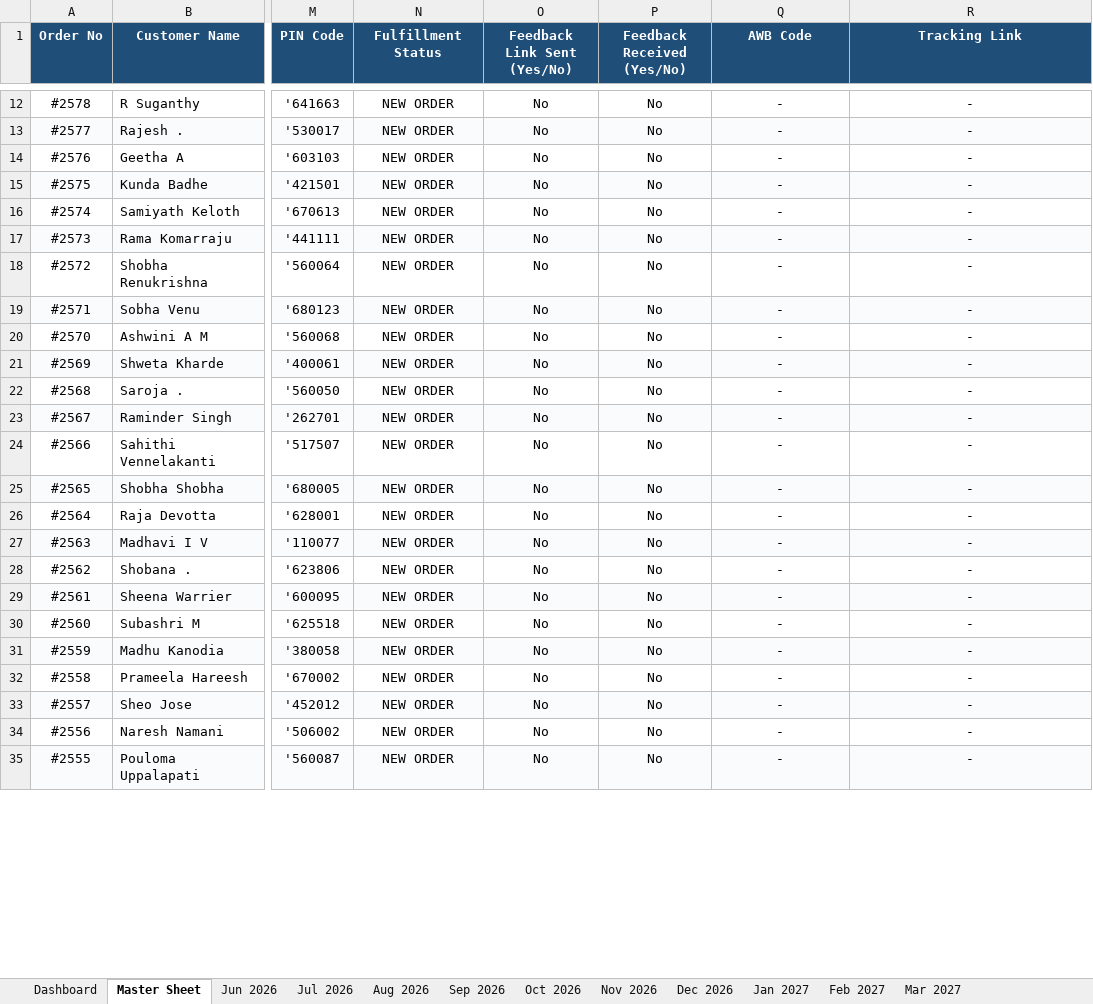
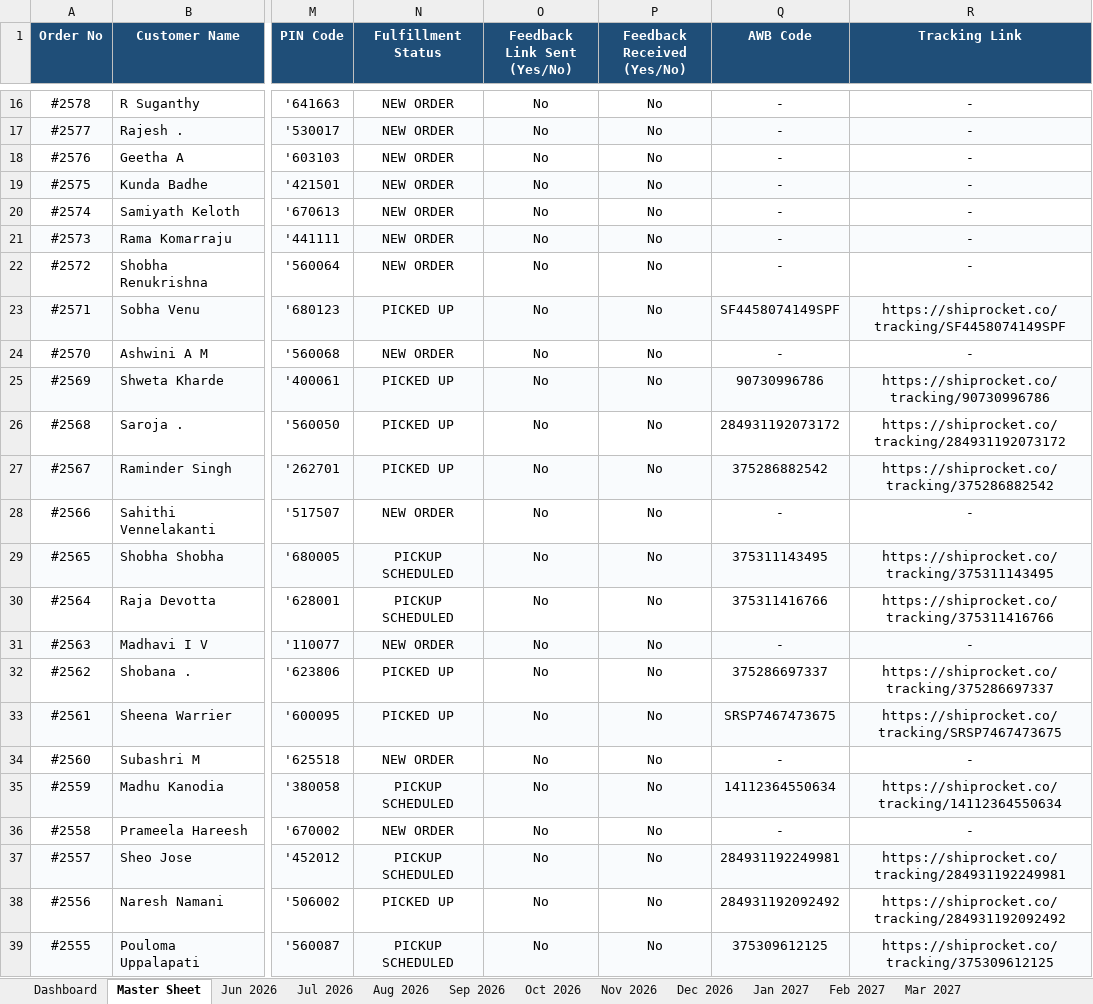
Before and after one commit to nrm-web/JANVI-AIKA-Website-Orders, an Excel workbook: Janvi_Consolidated_Orders_2026_2027.xlsx, sheet Master Sheet, drawn as a sheet; only a part is shown, gaps mark what is left out; values as stored, in another font and other column widths than the file's, no borders; addresses are those after the commit; the diff covers the shown part only; the diff names each change by its address in the sheet, - before the commit and + after, or states it on an @@ line.

Commit message:
Auto-update consolidated order data and 4see Magic Dashboard Master file

```diff
--- a/Janvi_Consolidated_Orders_2026_2027.xlsx (sheet Master Sheet)
+++ b/Janvi_Consolidated_Orders_2026_2027.xlsx (sheet Master Sheet)
-N23 (Fulfillment Status): NEW ORDER
+N23 (Fulfillment Status): PICKED UP
-Q23 (AWB Code): -
+Q23 (AWB Code): SF4458074149SPF
-R23 (Tracking Link): -
+R23 (Tracking Link): https://shiprocket.co/tracking/SF4458074149SPF
-N25:N27 (Fulfillment Status): NEW ORDER
+N25:N27 (Fulfillment Status): PICKED UP
-Q25 (AWB Code): -
+Q25 (AWB Code): 90730996786
-R25 (Tracking Link): -
+R25 (Tracking Link): https://shiprocket.co/tracking/90730996786
-Q26 (AWB Code): -
+Q26 (AWB Code): 284931192073172
-R26 (Tracking Link): -
+R26 (Tracking Link): https://shiprocket.co/tracking/284931192073172
-Q27 (AWB Code): -
+Q27 (AWB Code): 375286882542
-R27 (Tracking Link): -
+R27 (Tracking Link): https://shiprocket.co/tracking/375286882542
-N29:N30 (Fulfillment Status): NEW ORDER
+N29:N30 (Fulfillment Status): PICKUP SCHEDULED
-Q29 (AWB Code): -
+Q29 (AWB Code): 375311143495
-R29 (Tracking Link): -
+R29 (Tracking Link): https://shiprocket.co/tracking/375311143495
-Q30 (AWB Code): -
+Q30 (AWB Code): 375311416766
-R30 (Tracking Link): -
+R30 (Tracking Link): https://shiprocket.co/tracking/375311416766
-N32:N33 (Fulfillment Status): NEW ORDER
+N32:N33 (Fulfillment Status): PICKED UP
-Q32 (AWB Code): -
+Q32 (AWB Code): 375286697337
-R32 (Tracking Link): -
+R32 (Tracking Link): https://shiprocket.co/tracking/375286697337
-Q33 (AWB Code): -
+Q33 (AWB Code): SRSP7467473675
-R33 (Tracking Link): -
+R33 (Tracking Link): https://shiprocket.co/tracking/SRSP7467473675
-N35 (Fulfillment Status): NEW ORDER
+N35 (Fulfillment Status): PICKUP SCHEDULED
-Q35 (AWB Code): -
+Q35 (AWB Code): 14112364550634
-R35 (Tracking Link): -
+R35 (Tracking Link): https://shiprocket.co/tracking/14112364550634
-N37 (Fulfillment Status): NEW ORDER
+N37 (Fulfillment Status): PICKUP SCHEDULED
-Q37 (AWB Code): -
+Q37 (AWB Code): 284931192249981
-R37 (Tracking Link): -
+R37 (Tracking Link): https://shiprocket.co/tracking/284931192249981
-N38 (Fulfillment Status): NEW ORDER
+N38 (Fulfillment Status): PICKED UP
-Q38 (AWB Code): -
+Q38 (AWB Code): 284931192092492
-R38 (Tracking Link): -
+R38 (Tracking Link): https://shiprocket.co/tracking/284931192092492
-N39 (Fulfillment Status): NEW ORDER
+N39 (Fulfillment Status): PICKUP SCHEDULED
-Q39 (AWB Code): -
+Q39 (AWB Code): 375309612125
-R39 (Tracking Link): -
+R39 (Tracking Link): https://shiprocket.co/tracking/375309612125
```
Also changed, not shown: 4 added rows and 500 edited cells elsewhere in this sheet, sheet Nov 2026, sheet Oct 2026, sheet Dashboard, Janvi_4see_Magic_Dashboard_Master.xlsx, 1 other file.
